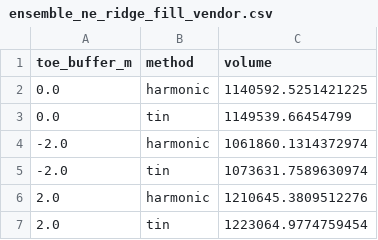
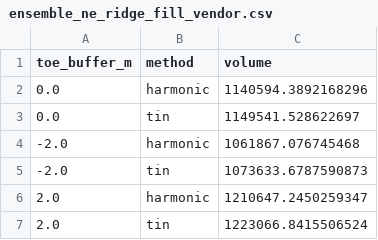
Before and after one commit to anoojarvind7/LiDAR-Based_Volumetric_Change_Analysis_of_John_Henry_Mine_Washington_2021_vs_2023, a CSV file: results/osmre2023/ensemble_ne_ridge_fill_vendor.csv, drawn as a sheet.

```diff
--- a/results/osmre2023/ensemble_ne_ridge_fill_vendor.csv
+++ b/results/osmre2023/ensemble_ne_ridge_fill_vendor.csv
@@ -1,7 +1,7 @@
 toe_buffer_m,method,volume
-0.0,harmonic,1140592.5251421225
-0.0,tin,1149539.66454799
--2.0,harmonic,1061860.1314372974
--2.0,tin,1073631.7589630974
-2.0,harmonic,1210645.3809512276
-2.0,tin,1223064.9774759454
+0.0,harmonic,1140594.3892168296
+0.0,tin,1149541.528622697
+-2.0,harmonic,1061867.076745468
+-2.0,tin,1073633.6787590873
+2.0,harmonic,1210647.2450259347
+2.0,tin,1223066.8415506524
```
Also changed, not shown: results/change/change_usgs2021_osmre2023.csv, results/osmre2023/ensemble_north_spoil_dump_vendor.csv, 13 other files.
